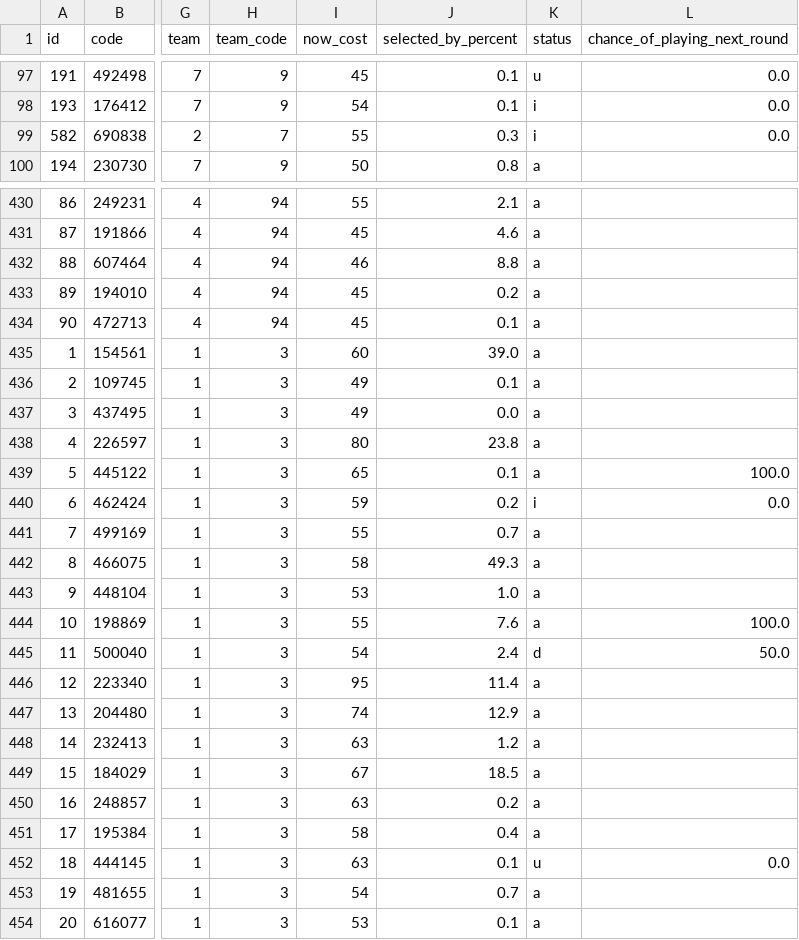
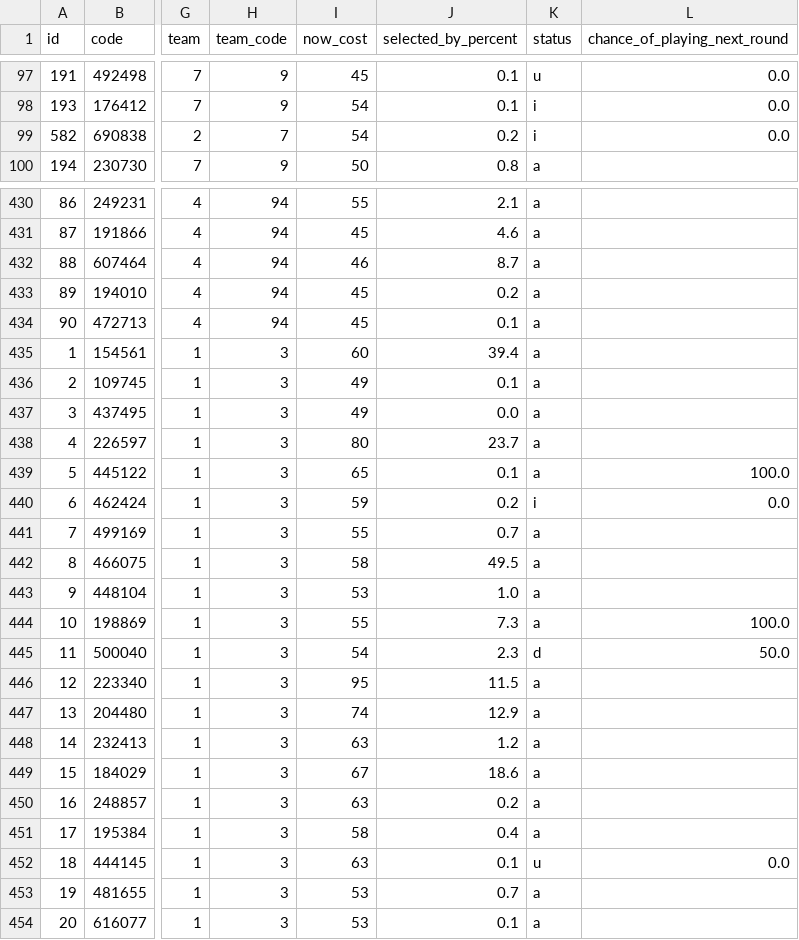
Before and after one commit to truong-tt/fpl-ml-manager, a CSV file: data/players.csv, drawn as a sheet; only a part is shown, gaps mark what is left out; the diff covers the shown part only; the diff names each change by its address in the sheet, - before the commit and + after, or states it on an @@ line.

```diff
--- a/data/players.csv
+++ b/data/players.csv
-I99 (now_cost): 55
+I99 (now_cost): 54
-J99 (selected_by_percent): 0.3
+J99 (selected_by_percent): 0.2
-J432 (selected_by_percent): 8.8
+J432 (selected_by_percent): 8.7
-J435 (selected_by_percent): 39.0
+J435 (selected_by_percent): 39.4
-J438 (selected_by_percent): 23.8
+J438 (selected_by_percent): 23.7
-J442 (selected_by_percent): 49.3
+J442 (selected_by_percent): 49.5
-J444 (selected_by_percent): 7.6
+J444 (selected_by_percent): 7.3
-J445 (selected_by_percent): 2.4
+J445 (selected_by_percent): 2.3
-J446 (selected_by_percent): 11.4
+J446 (selected_by_percent): 11.5
-J449 (selected_by_percent): 18.5
+J449 (selected_by_percent): 18.6
-I453 (now_cost): 54
+I453 (now_cost): 53
```
Also changed, not shown: 108 edited cells elsewhere in this file, data/fixture_lambdas.csv, data/processed/squad_snapshot.csv, 1 other file.
